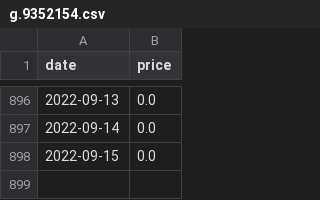
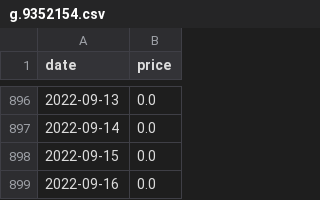
Before and after one commit to sbrunner/dg-price-tracker, a CSV file: prices/g.9352154.csv, drawn as a sheet; only a part is shown, gaps mark what is left out; the diff names each change by its address in the sheet, - before the commit and + after, or states it on an @@ line.

```diff
--- a/prices/g.9352154.csv
+++ b/prices/g.9352154.csv
+row 899: 2022-09-16 | 0.0
```
